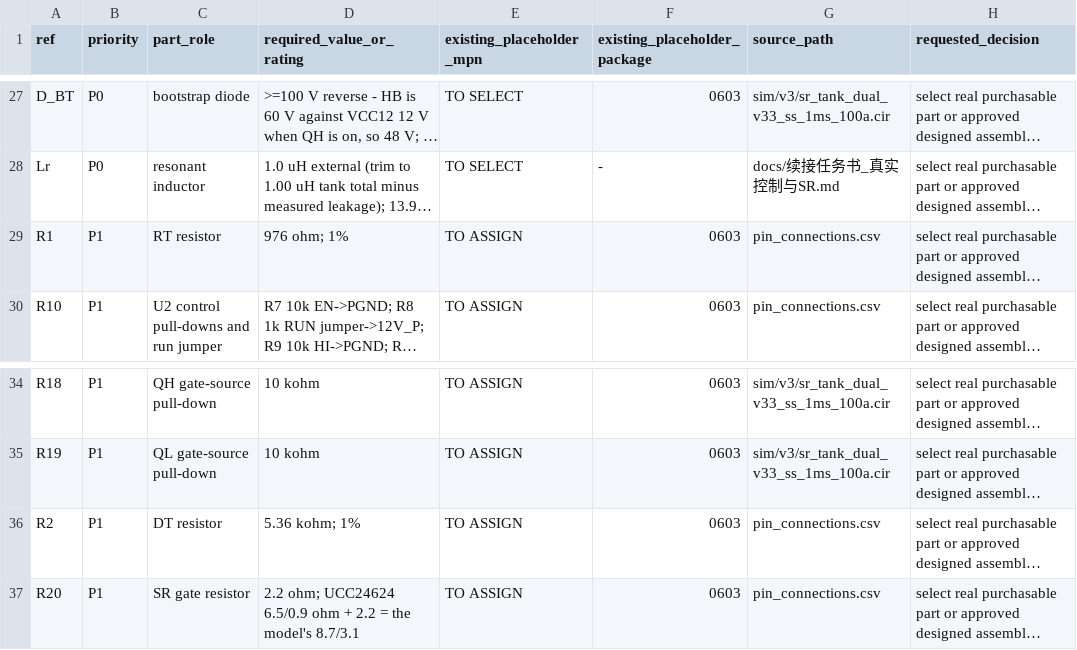
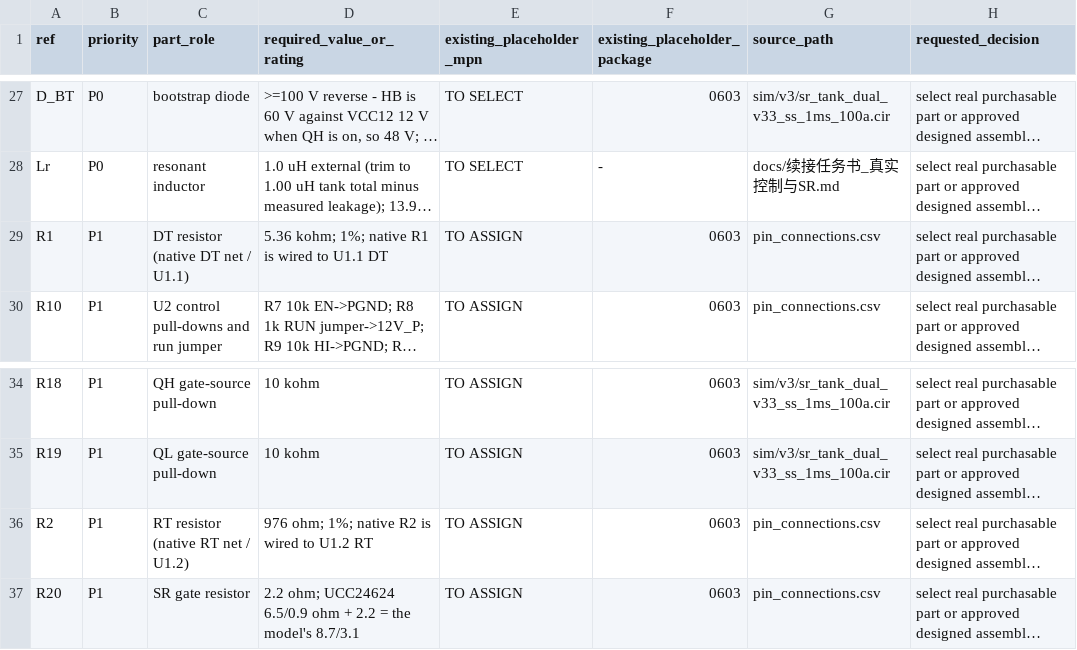
Before and after one commit to czy0126/CZY, a CSV file: docs/D1_EXECUTION_KIT/templates/supplier_seed_61.csv, drawn as a sheet; only a part is shown, gaps mark what is left out; long unchanged cells end in …; the diff names each change by its address in the sheet, - before the commit and + after, or states it on an @@ line.

Commit message:
fix(D1): reconcile native UCC25600 DT/RT resistor refdes and gate BOM semantic net mismatch

```diff
--- a/docs/D1_EXECUTION_KIT/templates/supplier_seed_61.csv
+++ b/docs/D1_EXECUTION_KIT/templates/supplier_seed_61.csv
-C29 (part_role): RT resistor
+C29 (part_role): DT resistor (native DT net / U1.1)
-D29 (required_value_or_rating): 976 ohm; 1%
+D29 (required_value_or_rating): 5.36 kohm; 1%; native R1 is wired to U1.1 DT
-C36 (part_role): DT resistor
+C36 (part_role): RT resistor (native RT net / U1.2)
-D36 (required_value_or_rating): 5.36 kohm; 1%
+D36 (required_value_or_rating): 976 ohm; 1%; native R2 is wired to U1.2 RT
```
Also changed, not shown: design/v3/bom/bom_draft.csv, docs/D1_EXECUTION_KIT/templates/vendor_candidate_matrix_61.csv, 10 other files.
